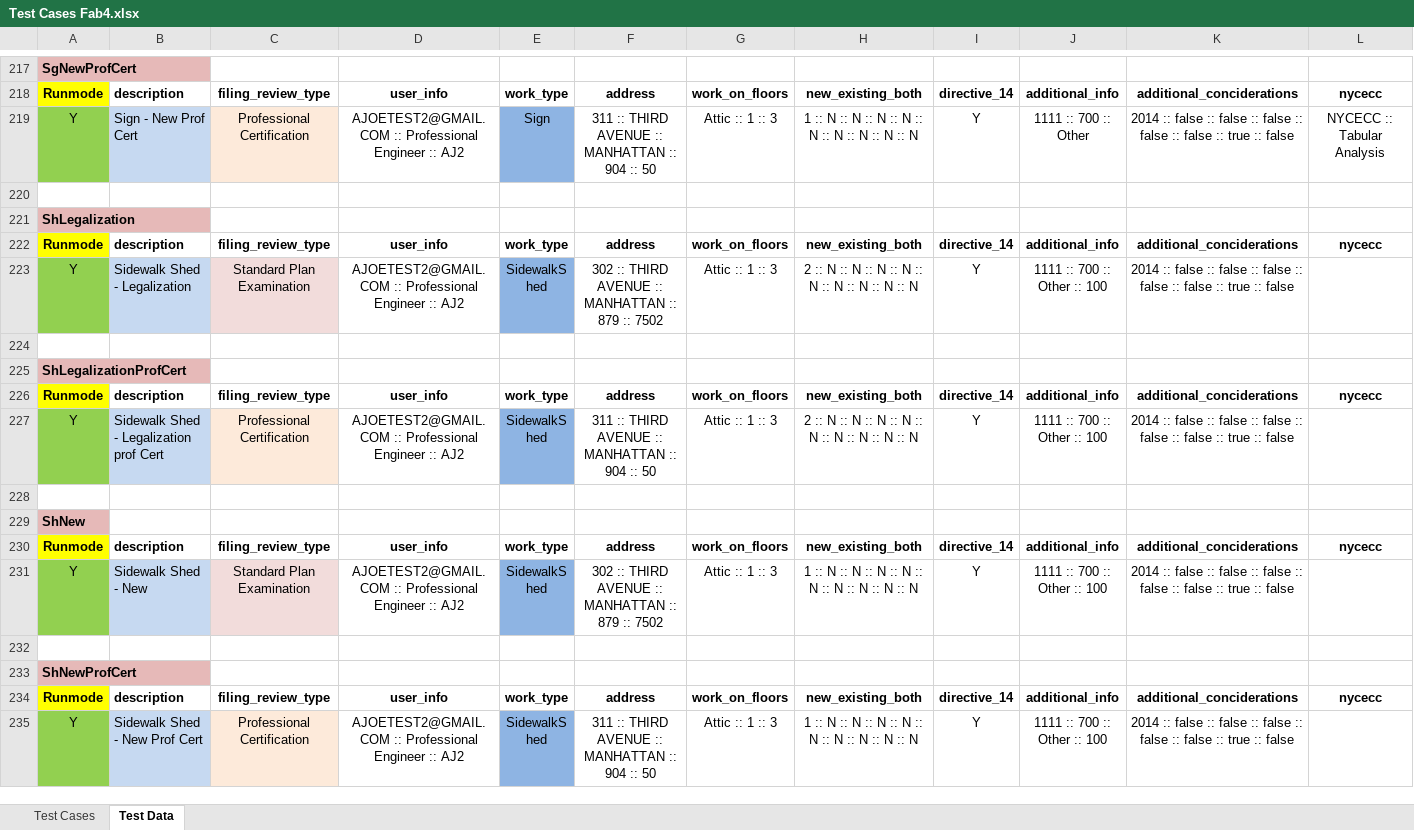
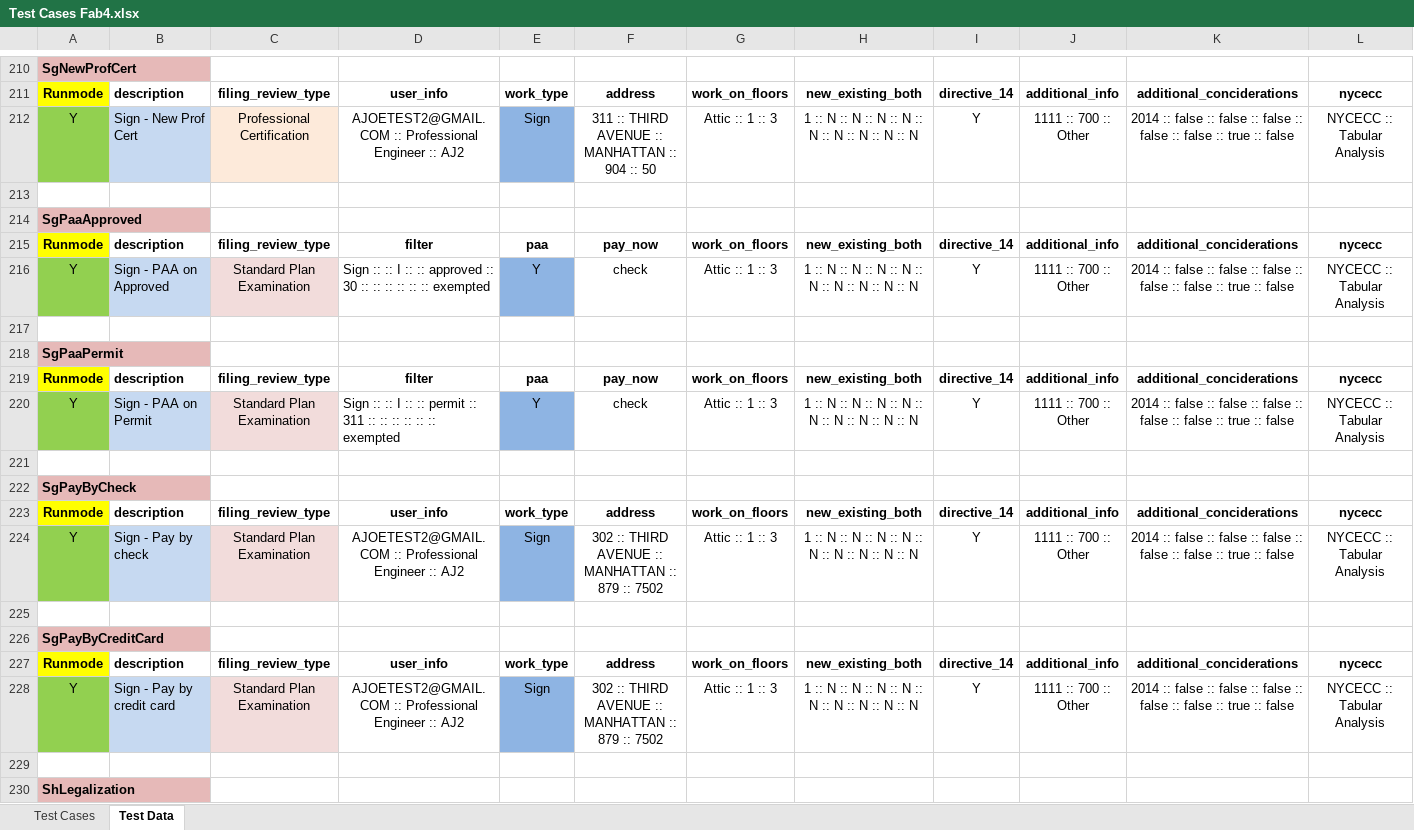
Before and after one commit to dobnowqa/all-projects, an Excel workbook: src/com/data/Test Cases Fab4.xlsx, sheet Test Data, drawn as a sheet; only a part is shown, gaps mark what is left out; the shorter side is filled out with more unchanged rows; values as stored, in another font and other column widths than the file's, no borders; rows hold the shown columns only; the diff covers the shown part only; the diff names each change by its address in the sheet, - before the commit and + after, or states it on an @@ line.

Commit message:
Data changes as of 11/16/2018
Data changes as of 11/16/2018 includes the .xlsx files. Only "Test Cases.xlsx" was changed. These enable the tests to run in TESTING and STAGING environments.

```diff
--- a/src/com/data/Test Cases Fab4.xlsx (sheet Test Data)
+++ b/src/com/data/Test Cases Fab4.xlsx (sheet Test Data)
+row 213: (empty)
+row 214: SgPaaApproved
+row 215: Runmode | description | filing_review_type | filter | paa | pay_now | work_on_floors | new_existing_both | directive_14 | additional_info | additional_conciderations | nycecc
+row 216: Y | Sign - PAA on Approved | Standard Plan Examination | Sign :: :: I :: :: approved :: 30 :: :: :: :: :: :: exempted | Y | check | Attic :: 1 :: 3 | 1 :: N :: N :: N :: N :: N :: N :: N :: N :: N | Y | 1111 :: 700 :: Other | 2014 :: false :: false :: false :: false :: false :: true :: false | NYCECC :: Tabular Analysis
+row 217: (empty)
+row 218: SgPaaPermit
+row 219: Runmode | description | filing_review_type | filter | paa | pay_now | work_on_floors | new_existing_both | directive_14 | additional_info | additional_conciderations | nycecc
+row 220: Y | Sign - PAA on Permit | Standard Plan Examination | Sign :: :: I :: :: permit :: 311 :: :: :: :: :: :: exempted | Y | check | Attic :: 1 :: 3 | 1 :: N :: N :: N :: N :: N :: N :: N :: N :: N | Y | 1111 :: 700 :: Other | 2014 :: false :: false :: false :: false :: false :: true :: false | NYCECC :: Tabular Analysis
+row 221: (empty)
+row 222: SgPayByCheck
+row 223: Runmode | description | filing_review_type | user_info | work_type | address | work_on_floors | new_existing_both | directive_14 | additional_info | additional_conciderations | nycecc
+row 224: Y | Sign - Pay by check | Standard Plan Examination | AJOETEST2@GMAIL.COM :: Professional Engineer :: AJ2 | Sign | 302 :: THIRD AVENUE :: MANHATTAN :: 879 :: 7502 | Attic :: 1 :: 3 | 1 :: N :: N :: N :: N :: N :: N :: N :: N :: N | Y | 1111 :: 700 :: Other | 2014 :: false :: false :: false :: false :: false :: true :: false | NYCECC :: Tabular Analysis
+row 225: (empty)
+row 226: SgPayByCreditCard
+row 227: Runmode | description | filing_review_type | user_info | work_type | address | work_on_floors | new_existing_both | directive_14 | additional_info | additional_conciderations | nycecc
+row 228: Y | Sign - Pay by credit card | Standard Plan Examination | AJOETEST2@GMAIL.COM :: Professional Engineer :: AJ2 | Sign | 302 :: THIRD AVENUE :: MANHATTAN :: 879 :: 7502 | Attic :: 1 :: 3 | 1 :: N :: N :: N :: N :: N :: N :: N :: N :: N | Y | 1111 :: 700 :: Other | 2014 :: false :: false :: false :: false :: false :: true :: false | NYCECC :: Tabular Analysis
```
Also changed, not shown: 1 added row, 8 removed rows and 28 edited cells elsewhere in this sheet, sheet Test Cases, src/com/data/Test Cases Elv.xlsx, src/com/data/Test Cases Laa.xlsx, 3 other files.
